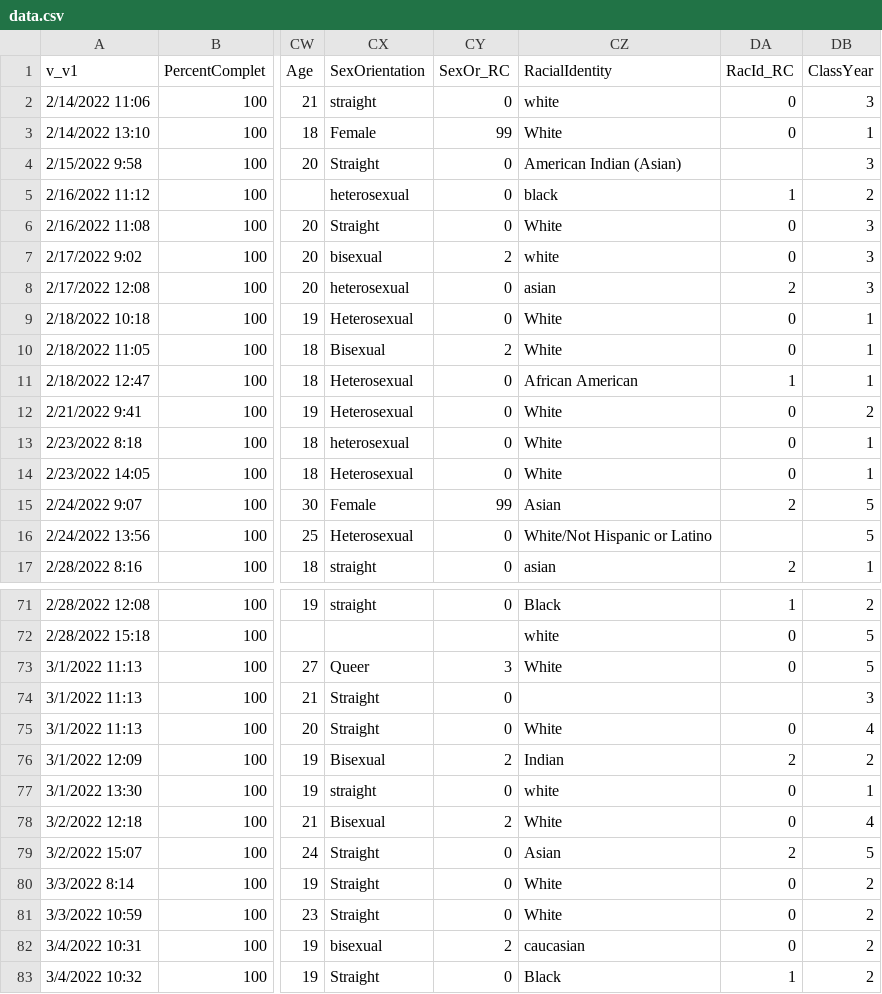
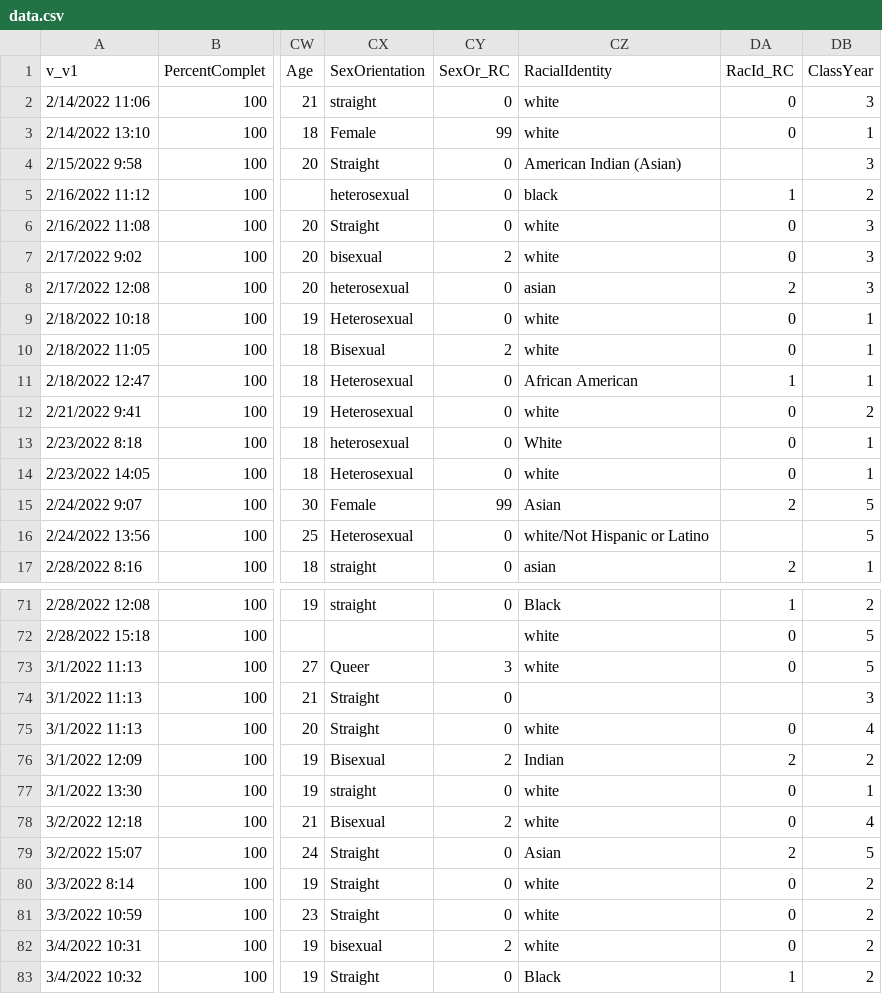
Before and after one commit to MatthewBJane/primary-project-data-code, a CSV file: selfhelp_intervention_sex_and_wellbeing/data.csv, drawn as a sheet; only a part is shown, gaps mark what is left out; the diff covers the shown part only; the diff names each change by its address in the sheet, - before the commit and + after, or states it on an @@ line.

```diff
--- a/selfhelp_intervention_sex_and_wellbeing/data.csv
+++ b/selfhelp_intervention_sex_and_wellbeing/data.csv
-CZ3 (RacialIdentity): White
+CZ3 (RacialIdentity): white
-CZ6 (RacialIdentity): White
+CZ6 (RacialIdentity): white
-CZ9:CZ10 (RacialIdentity): White
+CZ9:CZ10 (RacialIdentity): white
-CZ12 (RacialIdentity): White
+CZ12 (RacialIdentity): white
-CZ14 (RacialIdentity): White
+CZ14 (RacialIdentity): white
-CZ16 (RacialIdentity): White/Not Hispanic or Latino
+CZ16 (RacialIdentity): white/Not Hispanic or Latino
-CZ73 (RacialIdentity): White
+CZ73 (RacialIdentity): white
-CZ75 (RacialIdentity): White
+CZ75 (RacialIdentity): white
-CZ78 (RacialIdentity): White
+CZ78 (RacialIdentity): white
-CZ80:CZ81 (RacialIdentity): White
+CZ80:CZ81 (RacialIdentity): white
-CZ82 (RacialIdentity): caucasian
+CZ82 (RacialIdentity): white
```
Also changed, not shown: 17 edited cells elsewhere in this file.
